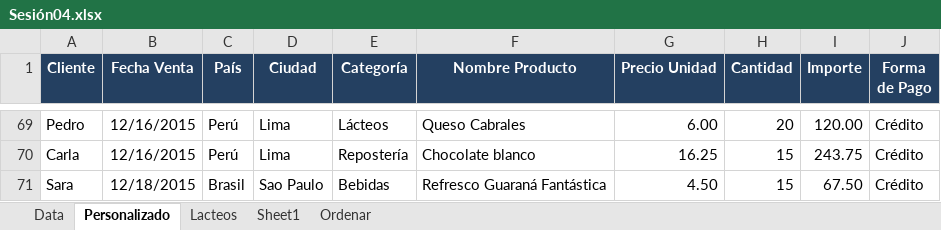
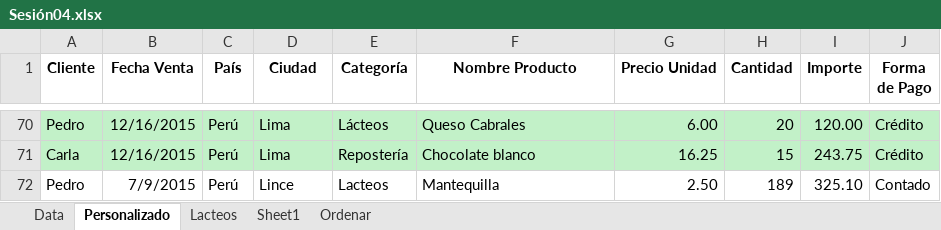
Before and after one commit to aleroses/excel, an Excel workbook: Basico/practice-files/Sesión 04/Sesión04.xlsx, sheet Personalizado, drawn as a sheet; only a part is shown, gaps mark what is left out; values as stored, in another font and other column widths than the file's, no borders; addresses are those after the commit; the diff covers the shown part only; the diff names each change by its address in the sheet, - before the commit and + after, or states it on an @@ line.

```diff
--- a/Basico/practice-files/Sesión 04/Sesión04.xlsx (sheet Personalizado)
+++ b/Basico/practice-files/Sesión 04/Sesión04.xlsx (sheet Personalizado)
@@ A1:J1 fill: #244061 → none, text colour: #FFFFFF → black @@
-A70:J71 fill: none
+A70:J71 fill: #C2F1C8
@@ row 71 moved to row 26: Sara @@
+row 72: Pedro | 7/9/2015 | Perú | Lince | Lacteos | Mantequilla | 2.50 | 189 | 325.10 | Contado
```
Also changed, not shown: 52 moved rows and cell formats elsewhere in this sheet, sheet Data, 15 other files.
